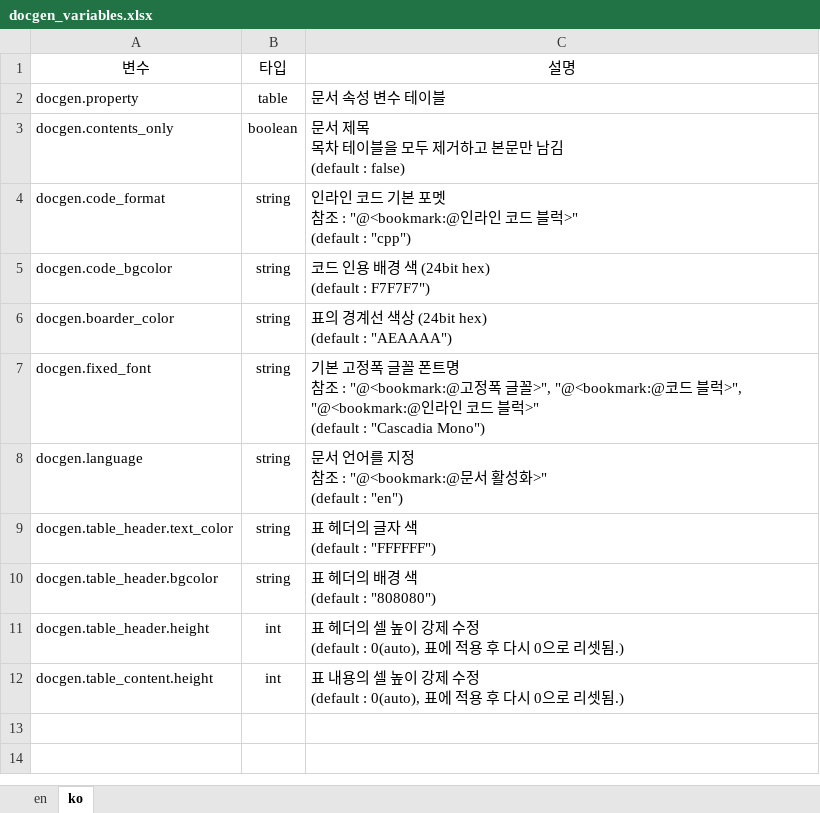
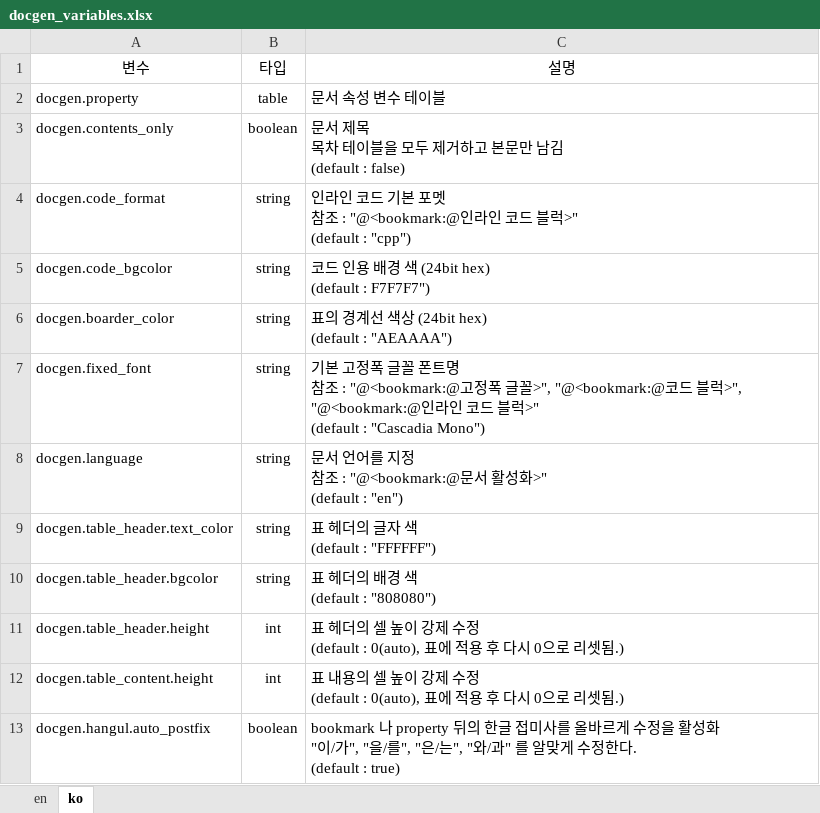
Before and after one commit to testdrive-profiling-master/profiles, an Excel workbook: Common/doc/docgen/media/docgen_variables.xlsx, sheet ko, drawn as a sheet; values as stored, in another font and other column widths than the file's, no borders; ↵ is a line break in a cell; the diff names each change by its address in the sheet, - before the commit and + after, or states it on an @@ line.

Commit message:
docgen 접미사 수정을 활성화

```diff
--- a/Common/doc/docgen/media/docgen_variables.xlsx (sheet ko)
+++ b/Common/doc/docgen/media/docgen_variables.xlsx (sheet ko)
+row 13: docgen.hangul.auto_postfix | boolean | bookmark 나 property 뒤의 한글 접미사를 올바르게 수정을 활성화 ↵ "이/가", "을/를", "은/는", "와/과" 를 알맞게 수정한다. ↵ (default : true)
```
Also changed, not shown: sheet en, 1 other file.
